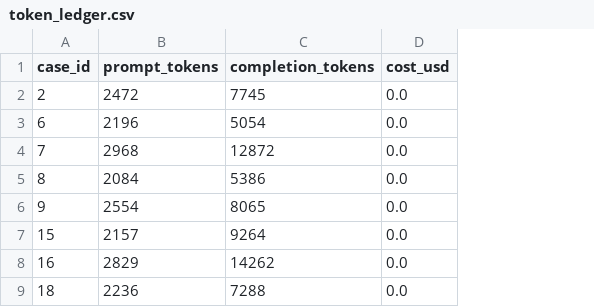
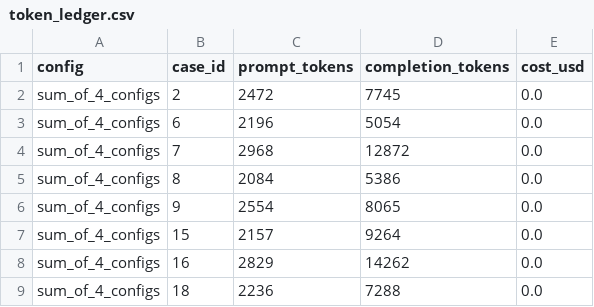
Before and after one commit to xiaolu688/rag-multiagent-fault-qa, a CSV file: results/token_ledger.csv, drawn as a sheet; only a part is shown; the diff names each change by its address in the sheet, - before the commit and + after, or states it on an @@ line.

```diff
--- a/results/token_ledger.csv
+++ b/results/token_ledger.csv
+column A (config), rows 2-9: all sum_of_4_configs
```
Also changed, not shown: results/experiment_log.csv, results/metrics_with_bare.csv, 5 other files.
